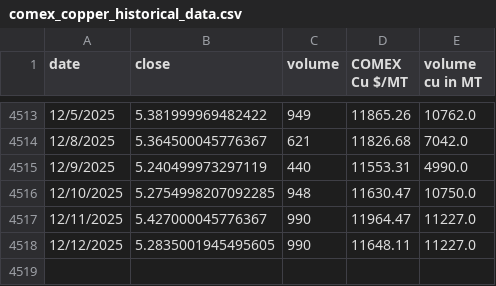
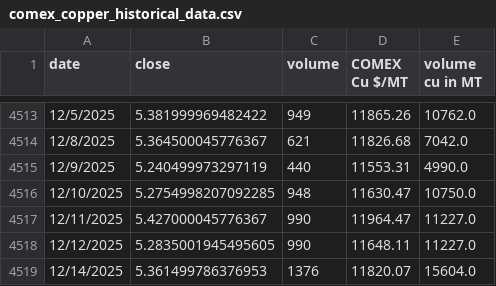
Before and after one commit to rahulmohamw/COMEX_scrap_v1, a CSV file: comex_copper_historical_data.csv, drawn as a sheet; only a part is shown, gaps mark what is left out.

```diff
--- a/comex_copper_historical_data.csv
+++ b/comex_copper_historical_data.csv
@@ -4518 +4518,2 @@ date,close,volume,COMEX Cu $/MT,volume cu in MT
 12/12/2025,5.2835001945495605,990,11648.11,11227.0
+12/14/2025,5.361499786376953,1376,11820.07,15604.0
```
